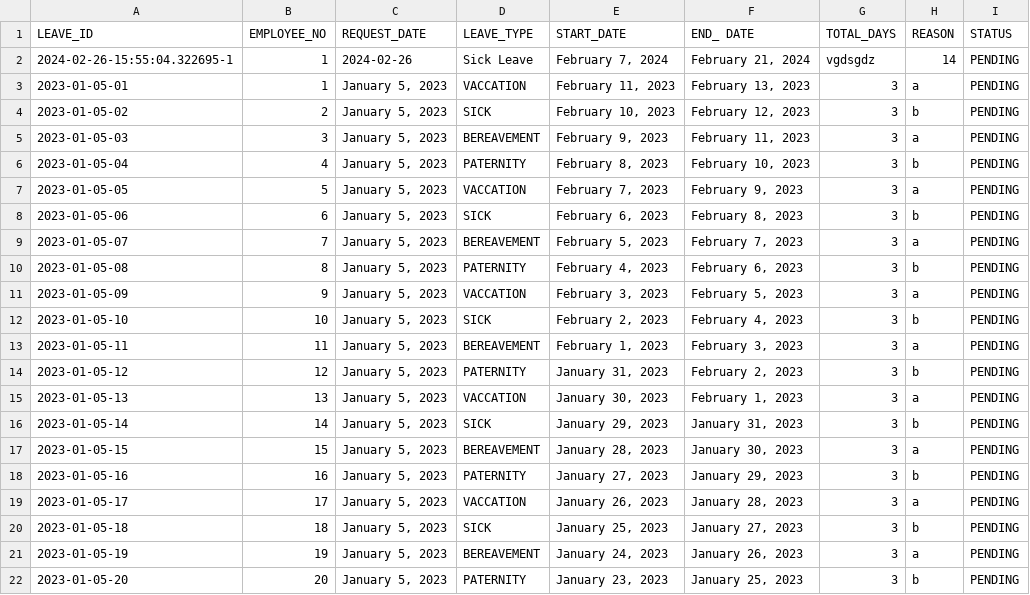
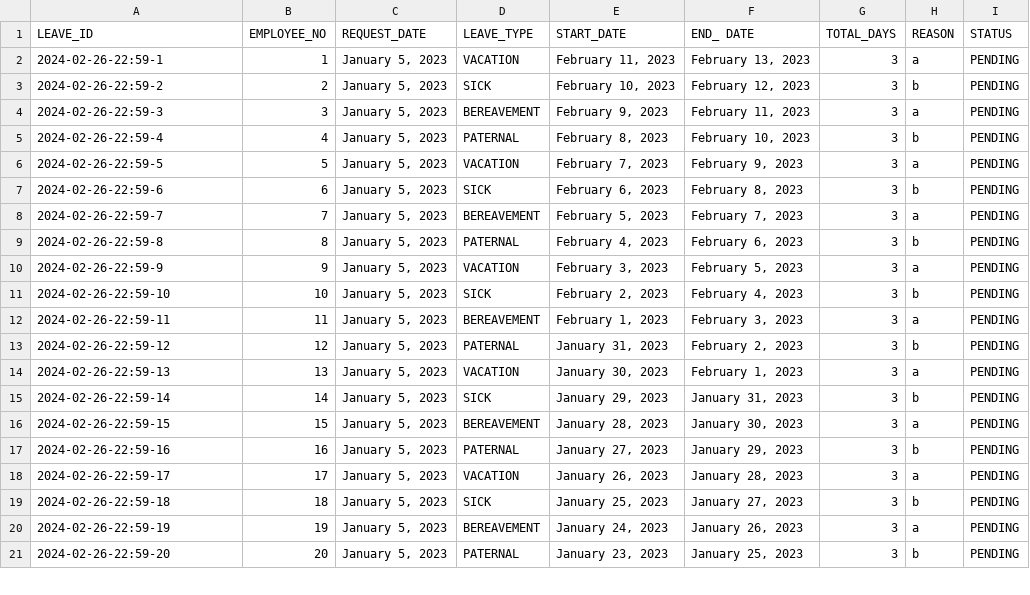
Before and after one commit to DroidZeroCodes/Payroll_System, a CSV file: src/com/mmdc_group10_oop/dataHandlingModule/database/LeaveRecords.csv, drawn as a sheet; only a part is shown; the diff covers the shown part only.

Commit message:
error handling, and implemented submitting leave request (updates leave balances and checks for valid date)

```diff
--- a/src/com/mmdc_group10_oop/dataHandlingModule/database/LeaveRecords.csv
+++ b/src/com/mmdc_group10_oop/dataHandlingModule/database/LeaveRecords.csv
@@ -2,21 +2,20 @@
-"2024-02-26-15:55:04.322695-1","1","2024-02-26","Sick Leave","February 7, 2024","February 21, 2024","vgdsgdz","14","PENDING"
-"2023-01-05-01","1","January 5, 2023","VACCATION","February 11, 2023","February 13, 2023","3","a","PENDING"
-"2023-01-05-02","2","January 5, 2023","SICK","February 10, 2023","February 12, 2023","3","b","PENDING"
-"2023-01-05-03","3","January 5, 2023","BEREAVEMENT","February 9, 2023","February 11, 2023","3","a","PENDING"
-"2023-01-05-04","4","January 5, 2023","PATERNITY","February 8, 2023","February 10, 2023","3","b","PENDING"
-"2023-01-05-05","5","January 5, 2023","VACCATION","February 7, 2023","February 9, 2023","3","a","PENDING"
-"2023-01-05-06","6","January 5, 2023","SICK","February 6, 2023","February 8, 2023","3","b","PENDING"
-"2023-01-05-07","7","January 5, 2023","BEREAVEMENT","February 5, 2023","February 7, 2023","3","a","PENDING"
-"2023-01-05-08","8","January 5, 2023","PATERNITY","February 4, 2023","February 6, 2023","3","b","PENDING"
-"2023-01-05-09","9","January 5, 2023","VACCATION","February 3, 2023","February 5, 2023","3","a","PENDING"
-"2023-01-05-10","10","January 5, 2023","SICK","February 2, 2023","February 4, 2023","3","b","PENDING"
-"2023-01-05-11","11","January 5, 2023","BEREAVEMENT","February 1, 2023","February 3, 2023","3","a","PENDING"
-"2023-01-05-12","12","January 5, 2023","PATERNITY","January 31, 2023","February 2, 2023","3","b","PENDING"
-"2023-01-05-13","13","January 5, 2023","VACCATION","January 30, 2023","February 1, 2023","3","a","PENDING"
-"2023-01-05-14","14","January 5, 2023","SICK","January 29, 2023","January 31, 2023","3","b","PENDING"
-"2023-01-05-15","15","January 5, 2023","BEREAVEMENT","January 28, 2023","January 30, 2023","3","a","PENDING"
-"2023-01-05-16","16","January 5, 2023","PATERNITY","January 27, 2023","January 29, 2023","3","b","PENDING"
-"2023-01-05-17","17","January 5, 2023","VACCATION","January 26, 2023","January 28, 2023","3","a","PENDING"
-"2023-01-05-18","18","January 5, 2023","SICK","January 25, 2023","January 27, 2023","3","b","PENDING"
-"2023-01-05-19","19","January 5, 2023","BEREAVEMENT","January 24, 2023","January 26, 2023","3","a","PENDING"
-"2023-01-05-20","20","January 5, 2023","PATERNITY","January 23, 2023","January 25, 2023","3","b","PENDING"
+2024-02-26-22:59-1,1,"January 5, 2023",VACATION,"February 11, 2023","February 13, 2023",3,a,PENDING
+2024-02-26-22:59-2,2,"January 5, 2023",SICK,"February 10, 2023","February 12, 2023",3,b,PENDING
+2024-02-26-22:59-3,3,"January 5, 2023",BEREAVEMENT,"February 9, 2023","February 11, 2023",3,a,PENDING
+2024-02-26-22:59-4,4,"January 5, 2023",PATERNAL,"February 8, 2023","February 10, 2023",3,b,PENDING
+2024-02-26-22:59-5,5,"January 5, 2023",VACATION,"February 7, 2023","February 9, 2023",3,a,PENDING
+2024-02-26-22:59-6,6,"January 5, 2023",SICK,"February 6, 2023","February 8, 2023",3,b,PENDING
+2024-02-26-22:59-7,7,"January 5, 2023",BEREAVEMENT,"February 5, 2023","February 7, 2023",3,a,PENDING
+2024-02-26-22:59-8,8,"January 5, 2023",PATERNAL,"February 4, 2023","February 6, 2023",3,b,PENDING
+2024-02-26-22:59-9,9,"January 5, 2023",VACATION,"February 3, 2023","February 5, 2023",3,a,PENDING
+2024-02-26-22:59-10,10,"January 5, 2023",SICK,"February 2, 2023","February 4, 2023",3,b,PENDING
+2024-02-26-22:59-11,11,"January 5, 2023",BEREAVEMENT,"February 1, 2023","February 3, 2023",3,a,PENDING
+2024-02-26-22:59-12,12,"January 5, 2023",PATERNAL,"January 31, 2023","February 2, 2023",3,b,PENDING
+2024-02-26-22:59-13,13,"January 5, 2023",VACATION,"January 30, 2023","February 1, 2023",3,a,PENDING
+2024-02-26-22:59-14,14,"January 5, 2023",SICK,"January 29, 2023","January 31, 2023",3,b,PENDING
+2024-02-26-22:59-15,15,"January 5, 2023",BEREAVEMENT,"January 28, 2023","January 30, 2023",3,a,PENDING
+2024-02-26-22:59-16,16,"January 5, 2023",PATERNAL,"January 27, 2023","January 29, 2023",3,b,PENDING
+2024-02-26-22:59-17,17,"January 5, 2023",VACATION,"January 26, 2023","January 28, 2023",3,a,PENDING
+2024-02-26-22:59-18,18,"January 5, 2023",SICK,"January 25, 2023","January 27, 2023",3,b,PENDING
+2024-02-26-22:59-19,19,"January 5, 2023",BEREAVEMENT,"January 24, 2023","January 26, 2023",3,a,PENDING
+2024-02-26-22:59-20,20,"January 5, 2023",PATERNAL,"January 23, 2023","January 25, 2023",3,b,PENDING
```
Also changed, not shown: 21 edited cells elsewhere in this file, src/com/mmdc_group10_oop/dataHandlingModule/database/AttendanceData.csv, src/com/mmdc_group10_oop/dataHandlingModule/database/LeaveBalanceData.csv, 26 other files.
